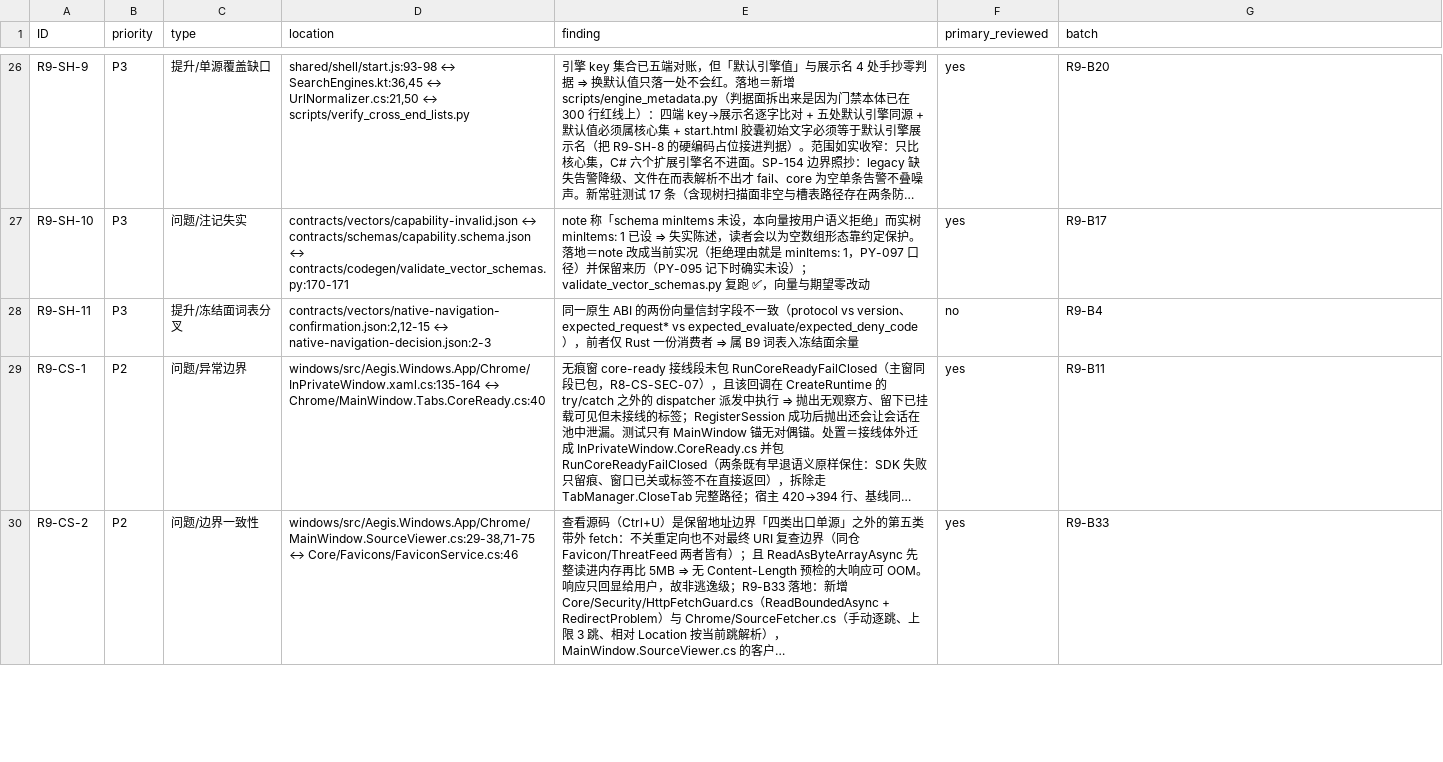
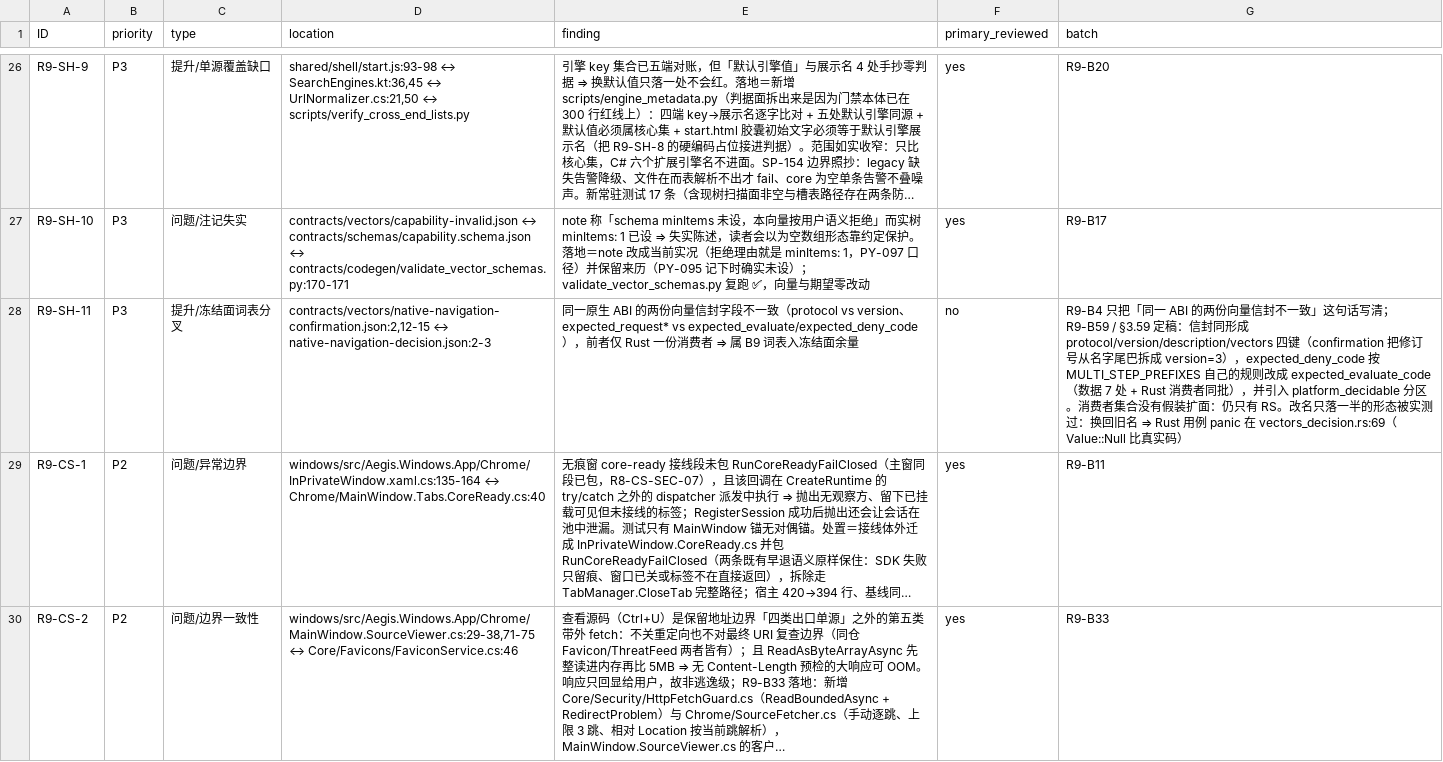
Before and after one commit to bear20252026/aegis-dual-platform, a CSV file: docs/audit/full-audit-2026-10-10-round9.csv, drawn as a sheet; only a part is shown, gaps mark what is left out; long unchanged cells end in …; the diff covers the shown part only; the diff names each change by its address in the sheet, - before the commit and + after, or states it on an @@ line.

Commit message:
contracts(vectors): 两份原生 C-ABI 向量同形信封，并把「平台能否断这条」变成可推导字段（R9-B59） (#198)
§四 第 11 项用户定稿走形状 ②（加分区字段），不是 ①（把原生变体用例提升成 PR 必需检查）。

- platform_decidable：每条必须有、必须是布尔、且必须等于「由该条期望值推导出的值」
  （decision: expected_evaluate != require_confirmation ⇒ 30 true / 13 false；
  confirmation 整族是确认面 ⇒ 5 条全 false）。分区塌成一块也判红——塌了的分区不描述任何事实。
  false 的语义写成「宿主在自己的托管判定路径上产不出这一支」，不是「产品里没有这个分支」：
  csproj 的 GenerateNativePolicyCoreBuildMarker 只在 -p:RequireNativePolicyCore=true 时写 true，
  而 PR 必跑的 NativePolicyCoreBuildRequirementTests.cs:58 断言的就是 false 那份。
- 信封此前实测不同形：decision 有 version/description 无 protocol，confirmation 只有 protocol
  且把修订号焊在字符串尾巴。现统一成 protocol/version/description/vectors 四键，并把三个
  「版本」的歧义写进 description（向量文档修订号 ≠ ExpectedAbiVersion=4 ≠ broker 握手串，
  后者实测只判非空）。
- expected_deny_code → expected_evaluate_code：MULTI_STEP_PREFIXES 早规定按步骤命名，deny 是值
  不是步骤。两侧同批；只落一半的形态实测过（换回旧名 ⇒ Rust panic 在 vectors_decision.rs:69）。
- 新用例 17 条，每条注入都断言是哪条规则红的，并配正面控制；该用例进 META_LEVEL（它在代码面
  写出向量文件名，按 R9-B39 口径就是消费者），CONSUMER_MANIFEST 因此没有被动改。
- Q21 划闭；Q53 第②档的「要怎么闭」定稿，但平台执行者仍为零，登记表仍 {RS}。

```diff
--- a/docs/audit/full-audit-2026-10-10-round9.csv
+++ b/docs/audit/full-audit-2026-10-10-round9.csv
-G28 (batch): R9-B4
+G28 (batch): R9-B4 只把「同一 ABI 的两份向量信封不一致」这句话写清；R9-B59 / §3.59 定稿：信封同形成 protocol/version/description/vectors 四键（confirmation 把修订号从名字尾巴拆成 version=3），expected_deny_code 按 MULTI_STEP_PREFIXES 自己的规则改成 expected_evaluate_code（数据 7 处 + Rust 消费者同批），并引入 platform_decidable 分区。消费者集合没有假装扩面：仍只有 RS。改名只落一半的形态被实测过：换回旧名 ⇒ Rust 用例 panic 在 vectors_decision.rs:69（Value::Null 比真实码）
```
Also changed, not shown: 1 edited cell elsewhere in this file, 8 other files.
